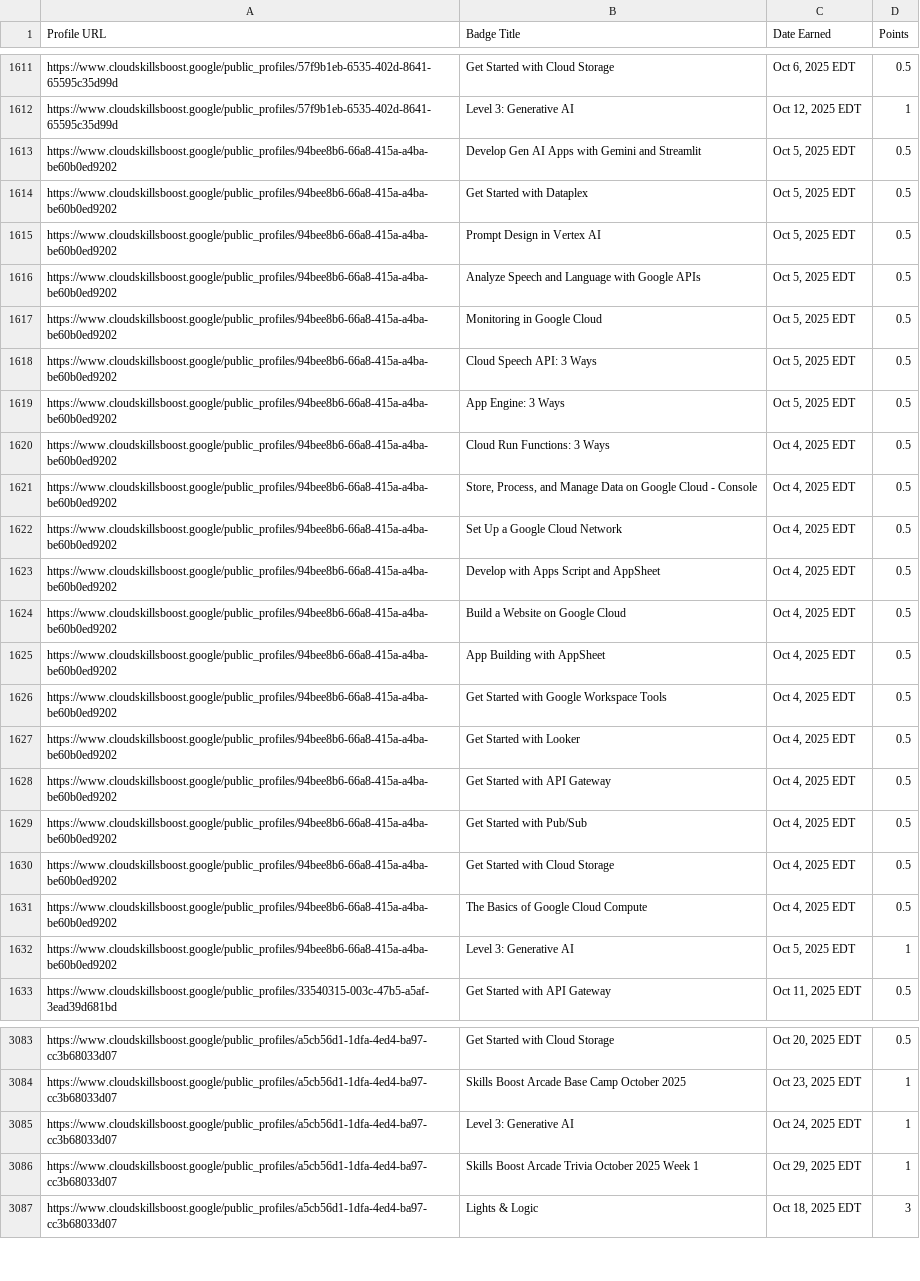
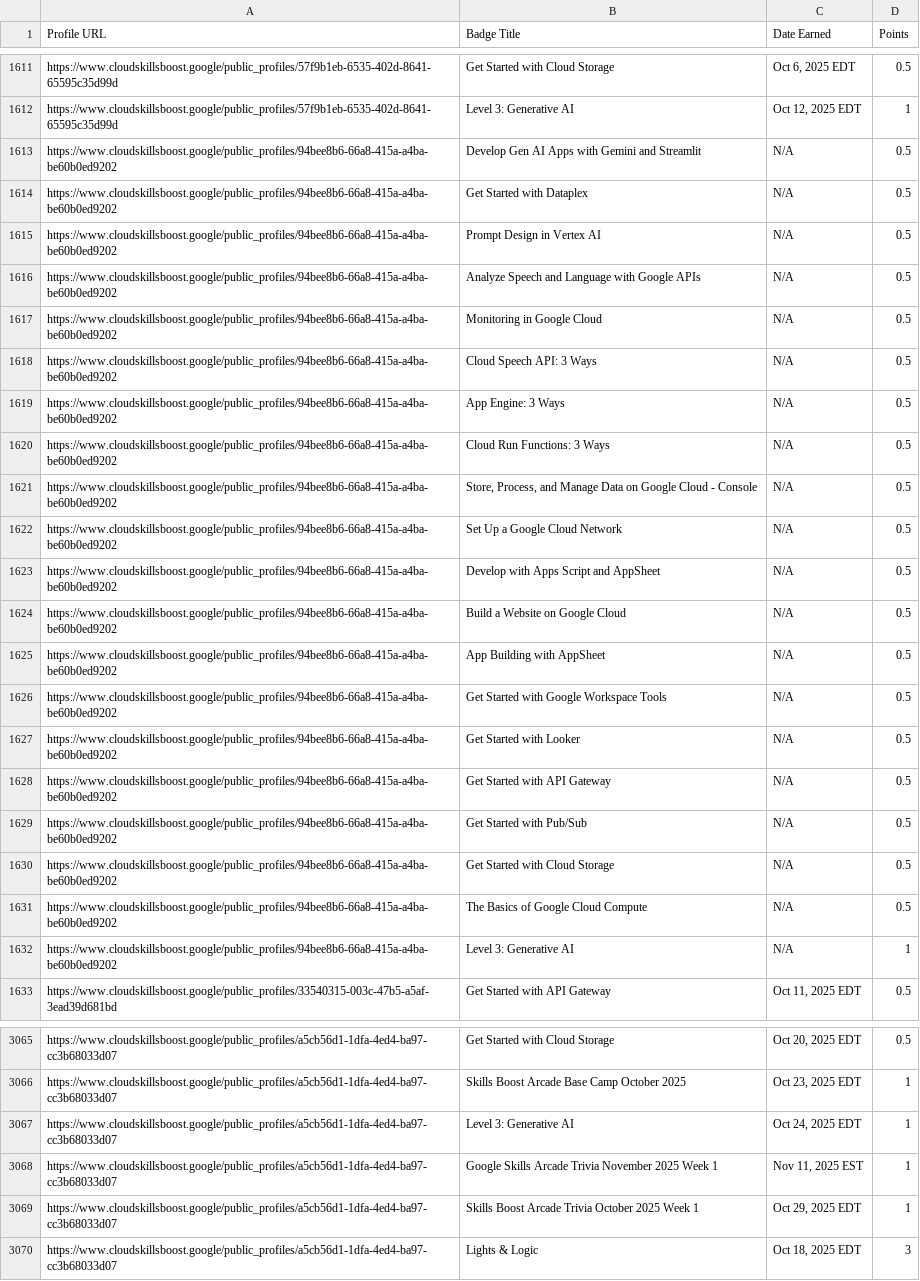
Before and after one commit to mohitsharmas97/leaderboard_gdg, a CSV file: google_cloud_badges_details.csv, drawn as a sheet; only a part is shown, gaps mark what is left out; the diff covers the shown part only; the diff names each change by its address in the sheet, - before the commit and + after, or states it on an @@ line.

```diff
--- a/google_cloud_badges_details.csv
+++ b/google_cloud_badges_details.csv
-C1613:C1619 (Date Earned): Oct 5, 2025 EDT
+C1613:C1619 (Date Earned): N/A
-C1620:C1631 (Date Earned): Oct 4, 2025 EDT
+C1620:C1631 (Date Earned): N/A
-C1632 (Date Earned): Oct 5, 2025 EDT
+C1632 (Date Earned): N/A
+row 3068: https://www.cloudskillsboost.google/public_profiles/a5cb56d1-1dfa-4ed4-ba97-cc3b68033d07 | Google Skills Arcade Trivia November 2025 Week 1 | Nov 11, 2025 EST | 1
```
Also changed, not shown: 3 added rows, 21 removed rows and 1 edited cell elsewhere in this file, progress_data.csv.
